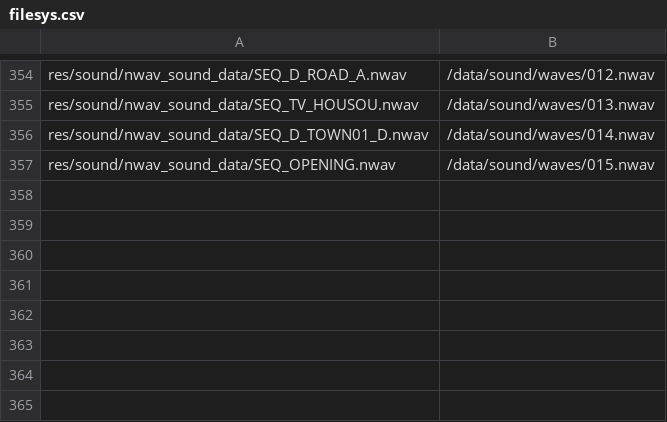
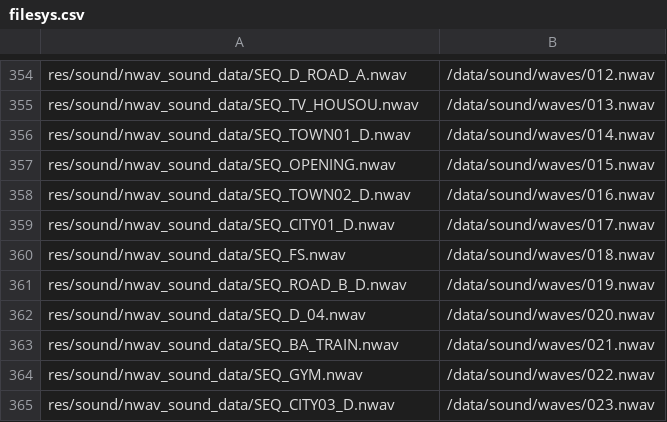
Before and after one commit to memory5ty7/pokeplatinum, a CSV file: platinum.us/filesys.csv, drawn as a sheet; only a part is shown, gaps mark what is left out.

```diff
--- a/platinum.us/filesys.csv
+++ b/platinum.us/filesys.csv
@@ -355,3 +355,11 @@ res/sound/nwav_sound_data/SEQ_D_ROAD_A.nwav,/data/sound/waves/012.nwav
 res/sound/nwav_sound_data/SEQ_TV_HOUSOU.nwav,/data/sound/waves/013.nwav
-res/sound/nwav_sound_data/SEQ_D_TOWN01_D.nwav,/data/sound/waves/014.nwav
+res/sound/nwav_sound_data/SEQ_TOWN01_D.nwav,/data/sound/waves/014.nwav
 res/sound/nwav_sound_data/SEQ_OPENING.nwav,/data/sound/waves/015.nwav
+res/sound/nwav_sound_data/SEQ_TOWN02_D.nwav,/data/sound/waves/016.nwav
+res/sound/nwav_sound_data/SEQ_CITY01_D.nwav,/data/sound/waves/017.nwav
+res/sound/nwav_sound_data/SEQ_FS.nwav,/data/sound/waves/018.nwav
+res/sound/nwav_sound_data/SEQ_ROAD_B_D.nwav,/data/sound/waves/019.nwav
+res/sound/nwav_sound_data/SEQ_D_04.nwav,/data/sound/waves/020.nwav
+res/sound/nwav_sound_data/SEQ_BA_TRAIN.nwav,/data/sound/waves/021.nwav
+res/sound/nwav_sound_data/SEQ_GYM.nwav,/data/sound/waves/022.nwav
+res/sound/nwav_sound_data/SEQ_CITY03_D.nwav,/data/sound/waves/023.nwav
```
Also changed, not shown: 10 other files.
